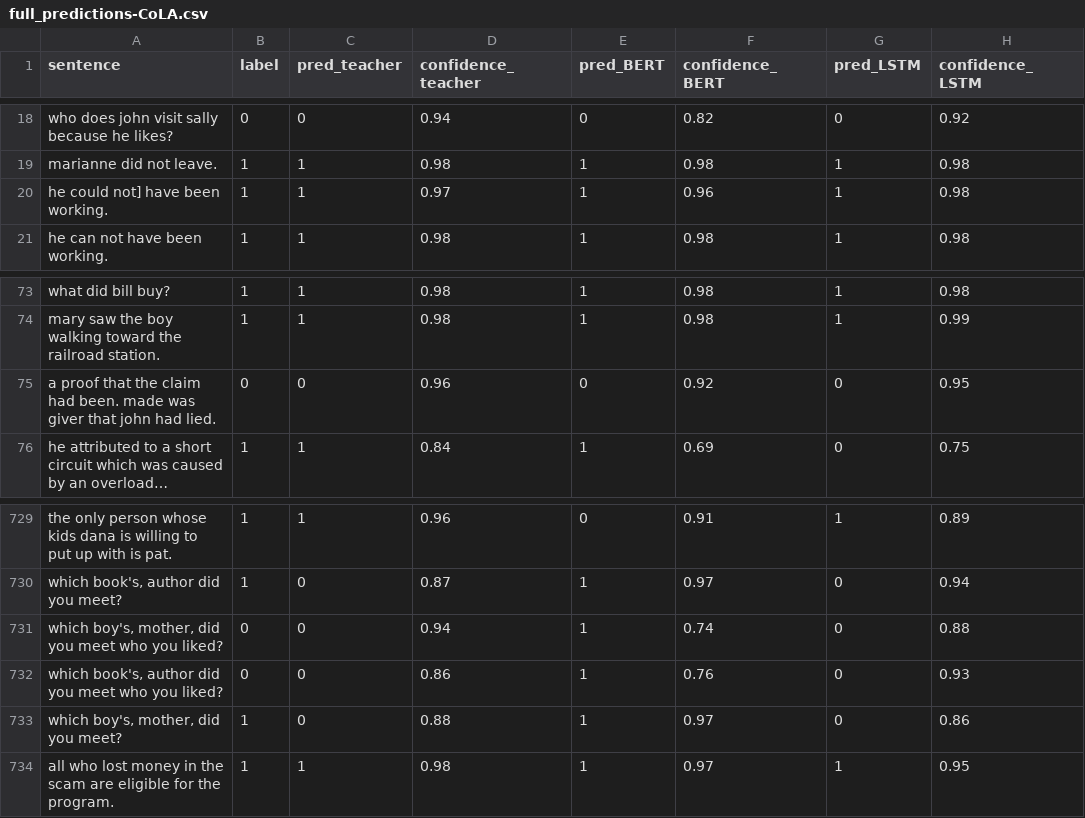
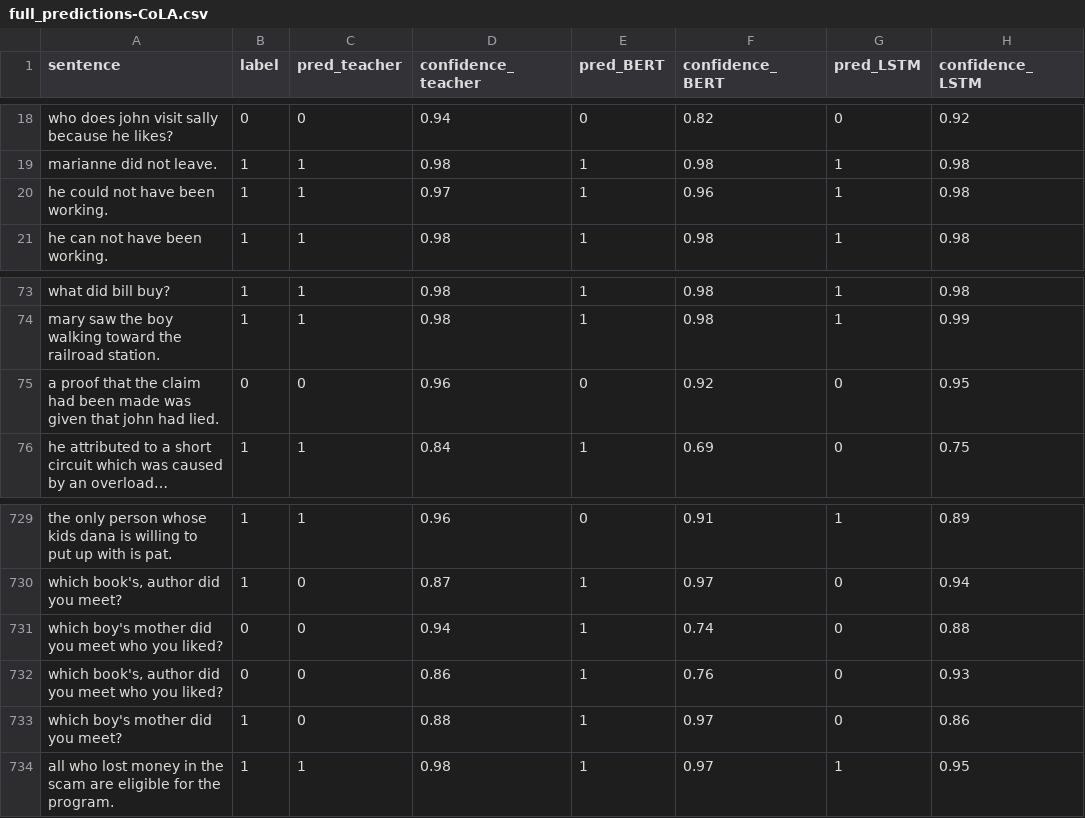
Before and after one commit to samsucik/knowledge-distil-bert, a CSV file: experiments/analysis/predictions/full_predictions-CoLA.csv, drawn as a sheet; only a part is shown, gaps mark what is left out; long unchanged cells end in …; the diff names each change by its address in the sheet, - before the commit and + after, or states it on an @@ line.

Commit message:
Analyse CoLA predictions based on the grammatical annotations that come with CoLA.

```diff
--- a/experiments/analysis/predictions/full_predictions-CoLA.csv
+++ b/experiments/analysis/predictions/full_predictions-CoLA.csv
-A20 (sentence): he could not] have been working.
+A20 (sentence): he could not have been working.
-A75 (sentence): …claim had been. made was giver that john…
+A75 (sentence): …claim had been made was given that john…
-A731 (sentence): which boy's, mother, did you…
+A731 (sentence): which boy's mother did you…
-A733 (sentence): which boy's, mother, did you meet?
+A733 (sentence): which boy's mother did you meet?
```
Also changed, not shown: experiments/analysis/predictions/dev_scored_CoLA_BERT.tsv, experiments/analysis/predictions/dev_scored_CoLA_LSTM.tsv, 8 other files.
